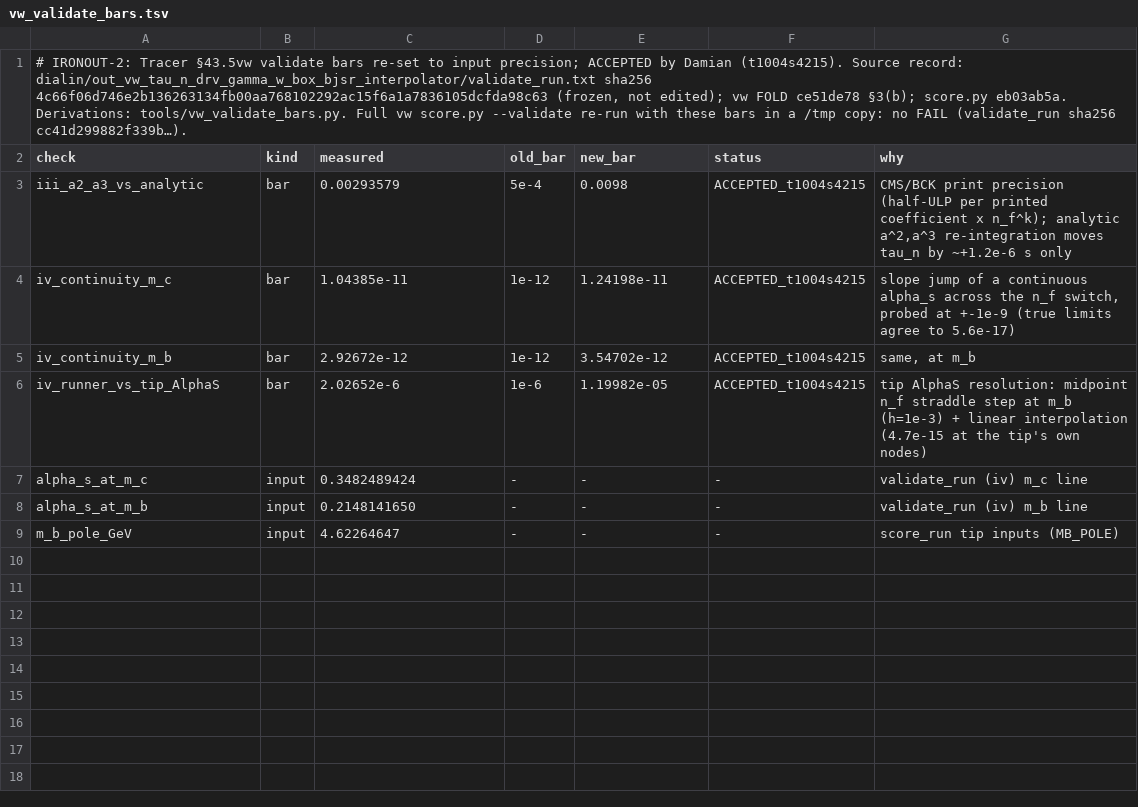
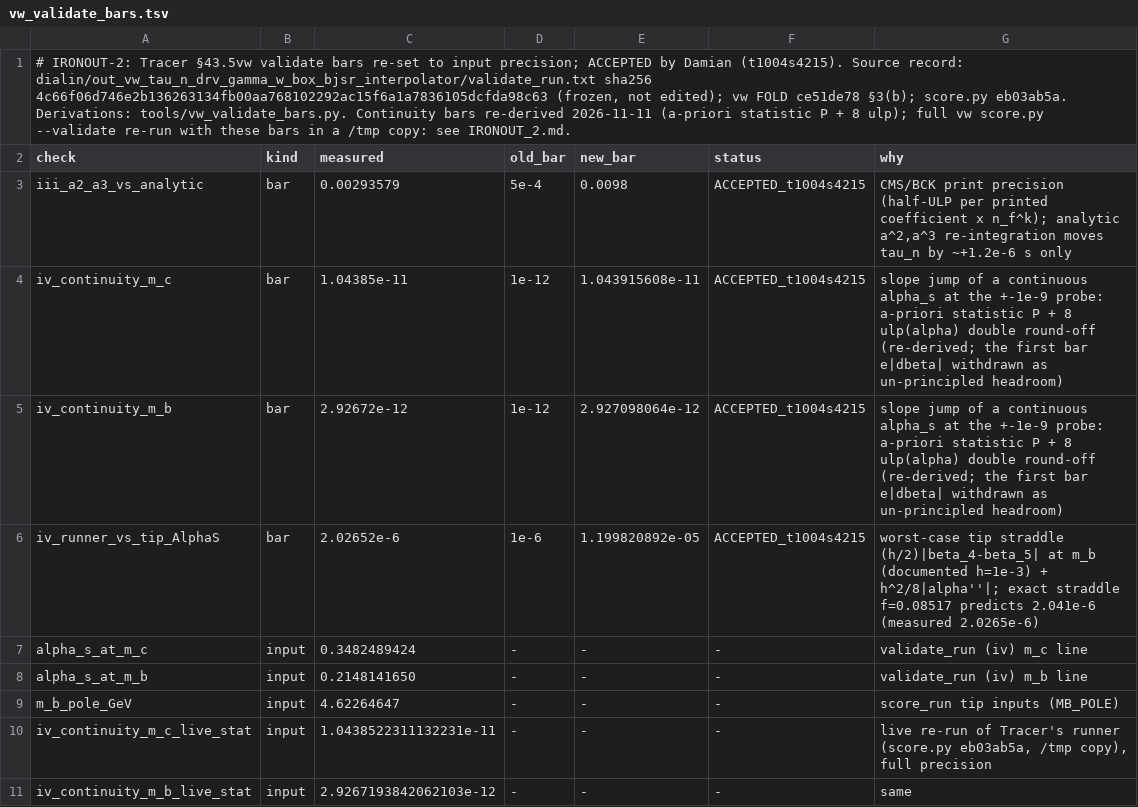
Before and after one commit to dappalumbo91/FSOT-2.1-Cpp, a TSV file: reference/vw_validate_bars.tsv, drawn as a sheet.

Commit message:
IRONOUT-2 (Tracer check of 1f0192f): W-propagator term 3m_mu^2/(5M_W^2) carried in Delta r on the carried vv P3 route (Hooks::w_prop_dr; engine m_mu, M_W leaves): Delta r_W = 5.1851e-7, G_F 1.16689392890418e-5 -> 1.16689453394674e-5 (+0.5185 ppm), Gate B margin 442.17 ppm ACCEPT, consistent strict MuLan z -882.71 (PDG eq.(10.9) direct; scaling -882.53); tau_n unchanged (m_mu-specific term); vt P2/P1 alternates unchanged; Tracer's pre-W G_F kept as GF_noW / folded row vvw:G_F_noW; tests. vw validate continuity bars re-derived from first principles: statistic's a-priori slope-jump value P + 8 ulp(alpha) (m_c 1.043915608e-11, m_b 2.927098064e-12; live defects -1.5e-17/+2.9e-18), replacing the e|dbeta| bars that had unprincipled 19-21% headroom; (iii) and runner-vs-tip bars confirmed not residual-derived (runner residual reproduced by the tip grid's straddle fraction f=0.08517); full vw validate re-run: no FAIL (61ccb475)

```diff
--- a/reference/vw_validate_bars.tsv
+++ b/reference/vw_validate_bars.tsv
@@ -1,7 +1,7 @@
-# IRONOUT-2: Tracer §43.5vw validate bars re-set to input precision; ACCEPTED by Damian (t1004s4215). Source record: dialin/out_vw_tau_n_drv_gamma_w_box_bjsr_interpolator/validate_run.txt sha256 4c66f06d746e2b136263134fb00aa768102292ac15f6a1a7836105dcfda98c63 (frozen, not edited); vw FOLD ce51de78 §3(b); score.py eb03ab5a. Derivations: tools/vw_validate_bars.py. Full vw score.py --validate re-run with these bars in a /tmp copy: no FAIL (validate_run sha256 cc41d299882f339b…).
+# IRONOUT-2: Tracer §43.5vw validate bars re-set to input precision; ACCEPTED by Damian (t1004s4215). Source record: dialin/out_vw_tau_n_drv_gamma_w_box_bjsr_interpolator/validate_run.txt sha256 4c66f06d746e2b136263134fb00aa768102292ac15f6a1a7836105dcfda98c63 (frozen, not edited); vw FOLD ce51de78 §3(b); score.py eb03ab5a. Derivations: tools/vw_validate_bars.py. Continuity bars re-derived 2026-11-11 (a-priori statistic P + 8 ulp); full vw score.py --validate re-run with these bars in a /tmp copy: see IRONOUT_2.md.
 check	kind	measured	old_bar	new_bar	status	why
 iii_a2_a3_vs_analytic	bar	0.00293579	5e-4	0.0098	ACCEPTED_t1004s4215	CMS/BCK print precision (half-ULP per printed coefficient x n_f^k); analytic a^2,a^3 re-integration moves tau_n by ~+1.2e-6 s only
-iv_continuity_m_c	bar	1.04385e-11	1e-12	1.24198e-11	ACCEPTED_t1004s4215	slope jump of a continuous alpha_s across the n_f switch, probed at +-1e-9 (true limits agree to 5.6e-17)
-iv_continuity_m_b	bar	2.92672e-12	1e-12	3.54702e-12	ACCEPTED_t1004s4215	same, at m_b
-iv_runner_vs_tip_AlphaS	bar	2.02652e-6	1e-6	1.19982e-05	ACCEPTED_t1004s4215	tip AlphaS resolution: midpoint n_f straddle step at m_b (h=1e-3) + linear interpolation (4.7e-15 at the tip's own nodes)
+iv_continuity_m_c	bar	1.04385e-11	1e-12	1.043915608e-11	ACCEPTED_t1004s4215	slope jump of a continuous alpha_s at the +-1e-9 probe: a-priori statistic P + 8 ulp(alpha) double round-off (re-derived; the first bar e|dbeta| withdrawn as un-principled headroom)
+iv_continuity_m_b	bar	2.92672e-12	1e-12	2.927098064e-12	ACCEPTED_t1004s4215	slope jump of a continuous alpha_s at the +-1e-9 probe: a-priori statistic P + 8 ulp(alpha) double round-off (re-derived; the first bar e|dbeta| withdrawn as un-principled headroom)
+iv_runner_vs_tip_AlphaS	bar	2.02652e-6	1e-6	1.199820892e-05	ACCEPTED_t1004s4215	worst-case tip straddle (h/2)|beta_4-beta_5| at m_b (documented h=1e-3) + h^2/8|alpha''|; exact straddle f=0.08517 predicts 2.041e-6 (measured 2.0265e-6)
 alpha_s_at_m_c	input	0.3482489424	-	-	-	validate_run (iv) m_c line
@@ -9 +9,3 @@ alpha_s_at_m_b	input	0.2148141650	-	-	-	validate_run (iv) m_b line
 m_b_pole_GeV	input	4.62264647	-	-	-	score_run tip inputs (MB_POLE)
+iv_continuity_m_c_live_stat	input	1.0438522311132231e-11	-	-	-	live re-run of Tracer's runner (score.py eb03ab5a, /tmp copy), full precision
+iv_continuity_m_b_live_stat	input	2.9267193842062103e-12	-	-	-	same
```
Also changed, not shown: 11 other files.
